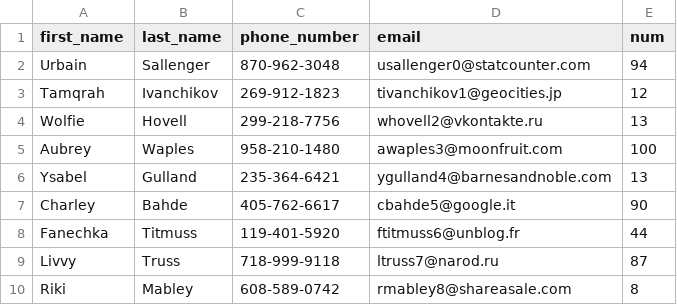
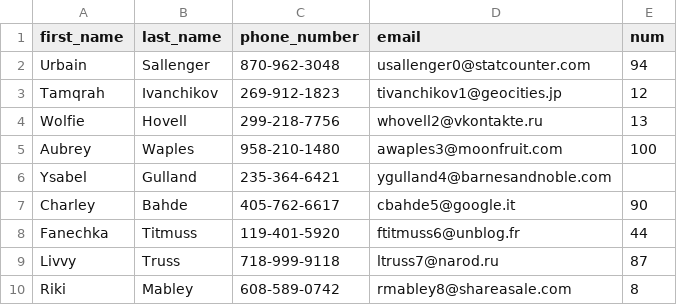
Before and after one commit to drwwwww/data-probe, a CSV file: MOCK_DATA.csv, drawn as a sheet; only a part is shown.

Commit message:
Started the calculating numeric columns functionality | Count functionality has a few issues but almost done

```diff
--- a/MOCK_DATA.csv
+++ b/MOCK_DATA.csv
@@ -5,3 +5,3 @@ Wolfie,Hovell,299-218-7756,whovell2@vkontakte.ru,13
 Aubrey,Waples,958-210-1480,awaples3@moonfruit.com,100
-Ysabel,Gulland,235-364-6421,ygulland4@barnesandnoble.com,13
+Ysabel,Gulland,235-364-6421,ygulland4@barnesandnoble.com,
 Charley,Bahde,405-762-6617,cbahde5@google.it,90
```
Also changed, not shown: 3 other files.
